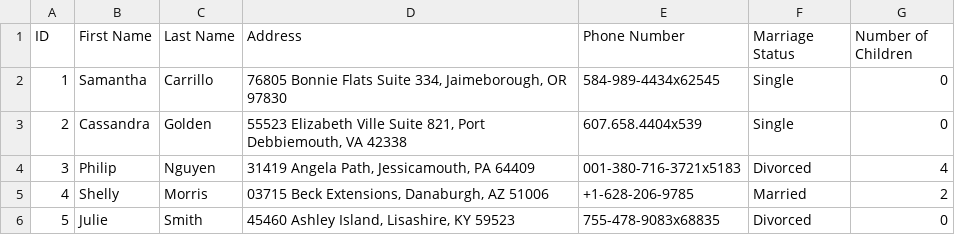
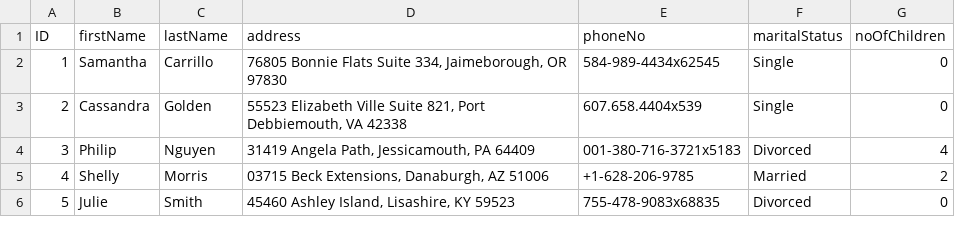
Before and after one commit to khanhlinh1409/backend, a CSV file: customer_data.csv, drawn as a sheet; only a part is shown.

```diff
--- a/customer_data.csv
+++ b/customer_data.csv
@@ -1,2 +1,2 @@
-ID,First Name,Last Name,Address,Phone Number,Marriage Status,Number of Children
+ID,firstName,lastName,address,phoneNo,maritalStatus,noOfChildren
 1,Samantha,Carrillo,"76805 Bonnie Flats Suite 334, Jaimeborough, OR 97830",584-989-4434x62545,Single,0
```
Also changed, not shown: 2 other files.
